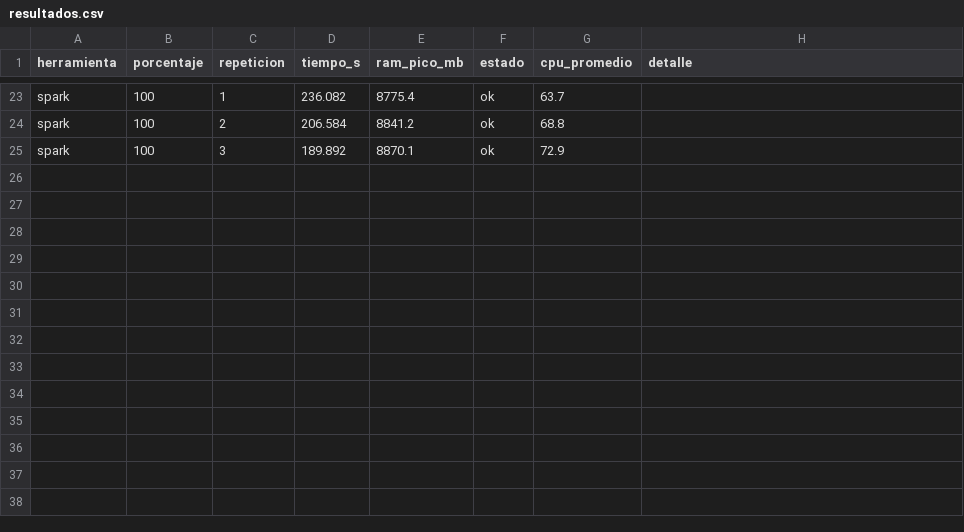
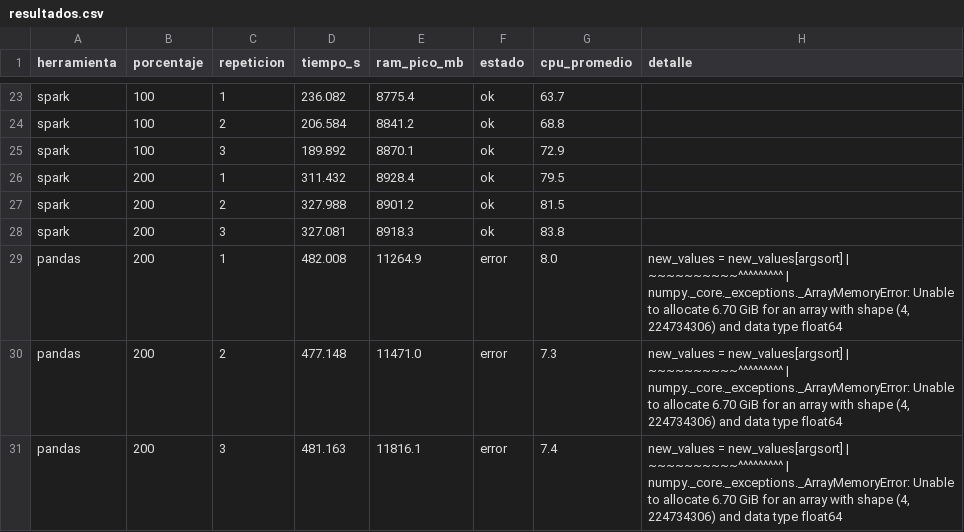
Before and after one commit to Juan-Diego12/proyecto-nota3-bigdata, a CSV file: benchmarks/resultados.csv, drawn as a sheet; only a part is shown, gaps mark what is left out.

Commit message:
Punto 200 %: Spark OK (322 s), pandas falla con ArrayMemoryError; mitigacion pandas por archivos al 100 %

```diff
--- a/benchmarks/resultados.csv
+++ b/benchmarks/resultados.csv
@@ -25 +25,7 @@ spark,100,2,206.584,8841.2,ok,68.8,
 spark,100,3,189.892,8870.1,ok,72.9,
+spark,200,1,311.432,8928.4,ok,79.5,
+spark,200,2,327.988,8901.2,ok,81.5,
+spark,200,3,327.081,8918.3,ok,83.8,
+pandas,200,1,482.008,11264.9,error,8.0,"new_values = new_values[argsort] | ~~~~~~~~~~^^^^^^^^^ | numpy._core._exceptions._ArrayMemoryError: Unable to allocate 6.70 GiB for an array with shape (4, 224734306) and data type float64"
+pandas,200,2,477.148,11471.0,error,7.3,"new_values = new_values[argsort] | ~~~~~~~~~~^^^^^^^^^ | numpy._core._exceptions._ArrayMemoryError: Unable to allocate 6.70 GiB for an array with shape (4, 224734306) and data type float64"
+pandas,200,3,481.163,11816.1,error,7.4,"new_values = new_values[argsort] | ~~~~~~~~~~^^^^^^^^^ | numpy._core._exceptions._ArrayMemoryError: Unable to allocate 6.70 GiB for an array with shape (4, 224734306) and data type float64"
```
Also changed, not shown: benchmarks/graficas/resumen.csv, 21 other files.
